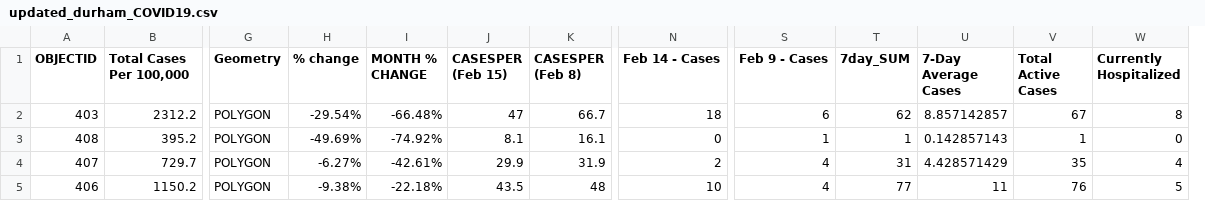
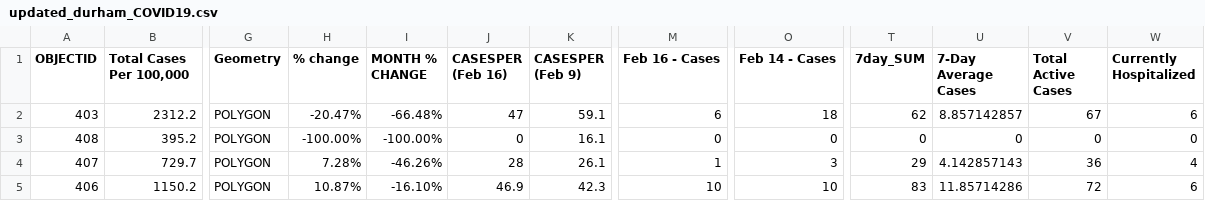
Before and after one commit to NoahCornish/durhamregionCOVID-19, a CSV file: updated_durham_COVID19.csv, drawn as a sheet; only a part is shown, gaps mark what is left out; removed rows and columns are numbered as before the commit, all else as after; the diff covers the shown part only; the diff names each change by its address in the sheet, - before the commit and + after, or states it on an @@ line.

Commit message:
Add files via upload

```diff
--- a/updated_durham_COVID19.csv
+++ b/updated_durham_COVID19.csv
+column M (Feb 16 - Cases), rows 2-5: 6 | 0 | 1 | 10
-column S (Feb 9 - Cases), rows 2-5: 6 | 1 | 4 | 4
-J1: CASESPER (Feb 15)
+J1: CASESPER (Feb 16)
-K1: CASESPER (Feb 8)
+K1: CASESPER (Feb 9)
-H2 (% change): -29.54%
+H2 (% change): -20.47%
-K2 (CASESPER (Feb 9)): 66.7
+K2 (CASESPER (Feb 9)): 59.1
-W2 (Currently Hospitalized): 8
+W2 (Currently Hospitalized): 6
-H3 (% change): -49.69%
+H3 (% change): -100.00%
-I3 (MONTH % CHANGE): -74.92%
+I3 (MONTH % CHANGE): -100.00%
-J3 (CASESPER (Feb 16)): 8.1
+J3 (CASESPER (Feb 16)): 0
-T3 (7day_SUM): 1
+T3 (7day_SUM): 0
-U3 (7-Day Average Cases): 0.142857143
+U3 (7-Day Average Cases): 0
-V3 (Total Active Cases): 1
+V3 (Total Active Cases): 0
-H4 (% change): -6.27%
+H4 (% change): 7.28%
-I4 (MONTH % CHANGE): -42.61%
+I4 (MONTH % CHANGE): -46.26%
-J4 (CASESPER (Feb 16)): 29.9
+J4 (CASESPER (Feb 16)): 28
-K4 (CASESPER (Feb 9)): 31.9
+K4 (CASESPER (Feb 9)): 26.1
-O4 (Feb 14 - Cases): 2
+O4 (Feb 14 - Cases): 3
-T4 (7day_SUM): 31
+T4 (7day_SUM): 29
-U4 (7-Day Average Cases): 4.428571429
+U4 (7-Day Average Cases): 4.142857143
-V4 (Total Active Cases): 35
+V4 (Total Active Cases): 36
-H5 (% change): -9.38%
+H5 (% change): 10.87%
-I5 (MONTH % CHANGE): -22.18%
+I5 (MONTH % CHANGE): -16.10%
-J5 (CASESPER (Feb 16)): 43.5
+J5 (CASESPER (Feb 16)): 46.9
-K5 (CASESPER (Feb 9)): 48
+K5 (CASESPER (Feb 9)): 42.3
-T5 (7day_SUM): 77
+T5 (7day_SUM): 83
-U5 (7-Day Average Cases): 11
+U5 (7-Day Average Cases): 11.85714286
-V5 (Total Active Cases): 76
+V5 (Total Active Cases): 72
-W5 (Currently Hospitalized): 5
+W5 (Currently Hospitalized): 6
```
Also changed, not shown: 24 edited cells elsewhere in this file.
